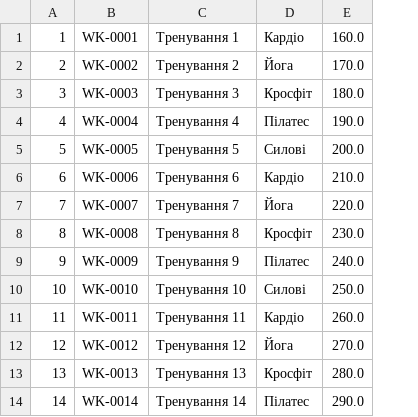
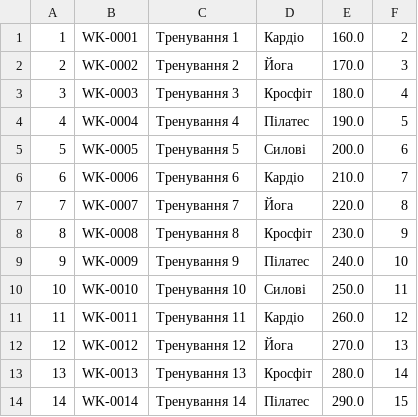
Before and after one commit to bmalynchak11-dev/L_w_4_OBDZ_v15, a CSV file: project/data/workout.csv, drawn as a sheet; only a part is shown; the diff names each change by its address in the sheet, - before the commit and + after, or states it on an @@ line.

Commit message:
feat(data): add dataset generation and loading scripts

```diff
--- a/project/data/workout.csv
+++ b/project/data/workout.csv
+column F, rows 1-14: 2 | 3 | 4 | 5 | 6 | 7 | 8 | 9 | 10 | 11 | 12 | 13 | 14 | 15
```
Also changed, not shown: 7 other files.
